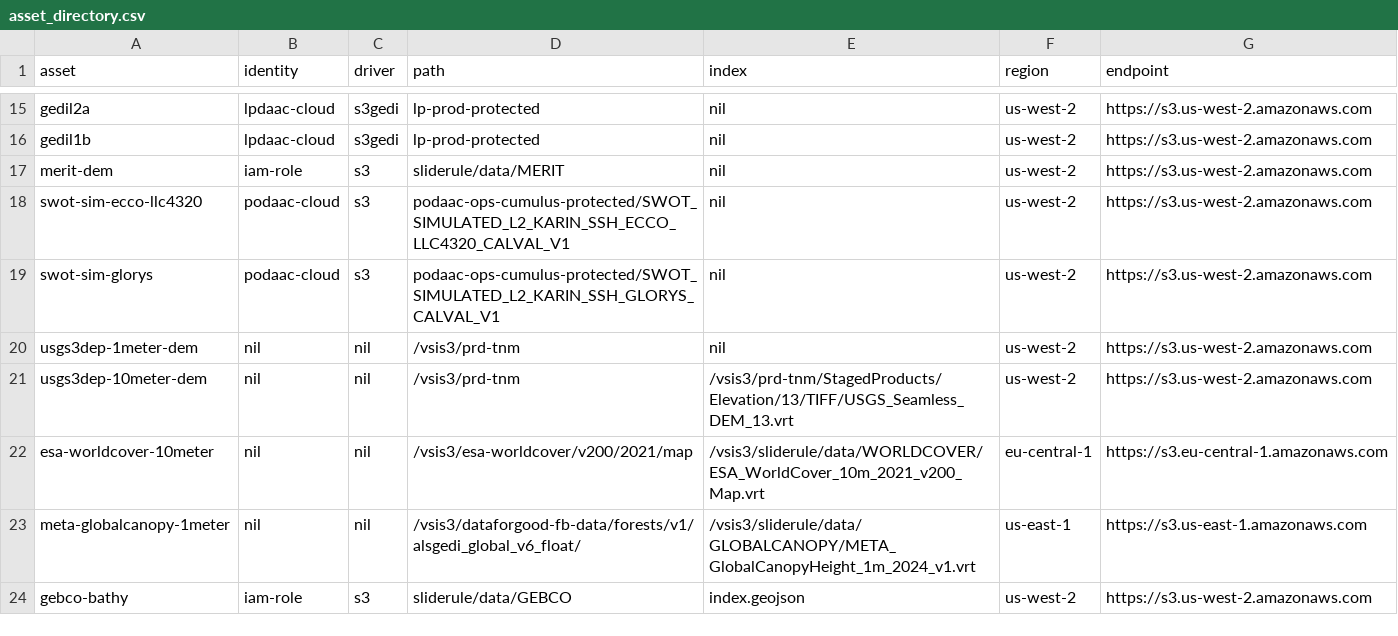
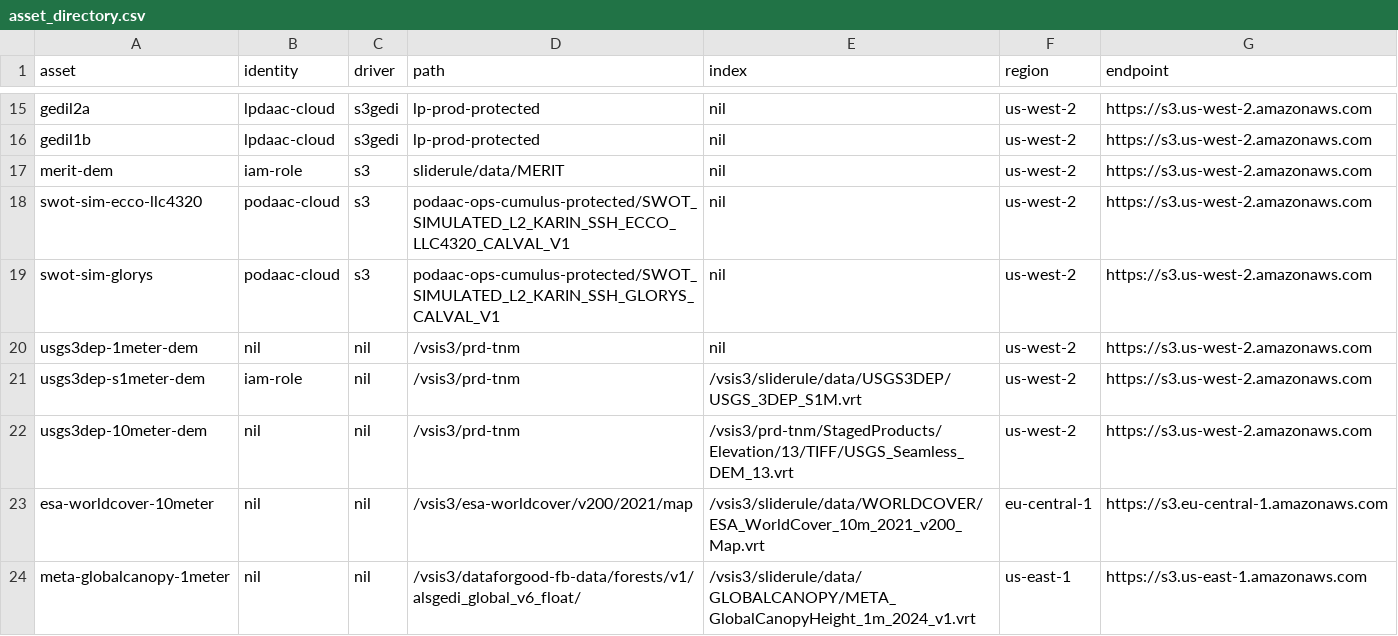
Before and after one commit to SlideRuleEarth/sliderule, a CSV file: targets/slideruleearth-aws/asset_directory.csv, drawn as a sheet; only a part is shown, gaps mark what is left out; the shorter side is filled out with more unchanged rows.

Commit message:
initial support for 3dep seamless 1meter

```diff
--- a/targets/slideruleearth-aws/asset_directory.csv
+++ b/targets/slideruleearth-aws/asset_directory.csv
@@ -20,2 +20,3 @@ swot-sim-glorys,            podaac-cloud,   s3,         podaac-ops-cumulus-prote
 usgs3dep-1meter-dem,        nil,            nil,        /vsis3/prd-tnm,                                                         nil,                us-west-2,      https://s3.us-west-2.amazonaws.com
+usgs3dep-s1meter-dem,       iam-role,       nil,        /vsis3/prd-tnm,                                                         /vsis3/sliderule/data/USGS3DEP/USGS_3DEP_S1M.vrt,                          us-west-2,     https://s3.us-west-2.amazonaws.com
 usgs3dep-10meter-dem,       nil,            nil,        /vsis3/prd-tnm,                                                         /vsis3/prd-tnm/StagedProducts/Elevation/13/TIFF/USGS_Seamless_DEM_13.vrt,  us-west-2,     https://s3.us-west-2.amazonaws.com
```
Also changed, not shown: 5 other files.
